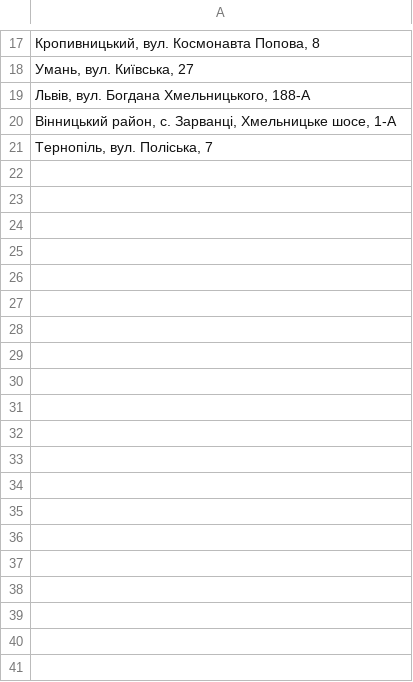
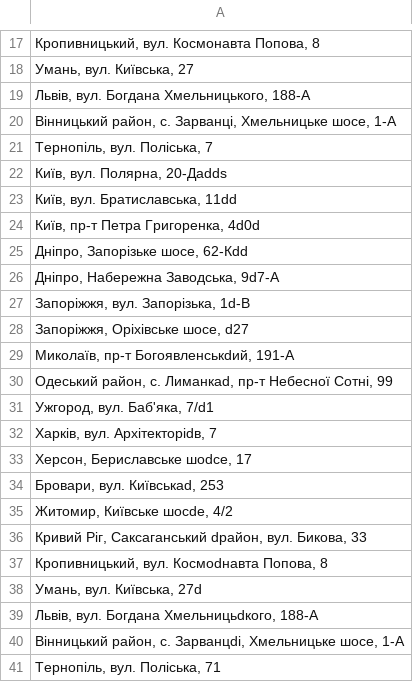
Before and after one commit to AlexKushin/FourthPractice, a CSV file: stores.csv, drawn as a sheet; only a part is shown, gaps mark what is left out; the diff names each change by its address in the sheet, - before the commit and + after, or states it on an @@ line.

```diff
--- a/stores.csv
+++ b/stores.csv
+row 22: Київ, вул. Полярна, 20-Дadds
+row 23: Київ, вул. Братиславська, 11dd
+row 24: Київ, пр-т Петра Григоренка, 4d0d
+row 25: Дніпро, Запорізьке шосе, 62-Кdd
+row 26: Дніпро, Набережна Заводська, 9d7-А
+row 27: Запоріжжя, вул. Запорізька, 1d-В
+row 28: Запоріжжя, Оріхівське шосе, d27
+row 29: Миколаїв, пр-т Богоявленськdий, 191-А
+row 30: Одеський район, с. Лиманкаd, пр-т Небесної Сотні, 99
+row 31: Ужгород, вул. Баб'яка, 7/d1
+row 32: Харків, вул. Архітекторіdв, 7
+row 33: Херсон, Бериславське шоdсе, 17
+row 34: Бровари, вул. Київськаd, 253
+row 35: Житомир, Київське шосdе, 4/2
+row 36: Кривий Ріг, Саксаганський dрайон, вул. Бикова, 33
+row 37: Кропивницький, вул. Космоdнавта Попова, 8
+row 38: Умань, вул. Київська, 27d
+row 39: Львів, вул. Богдана Хмельницьdкого, 188-А
+row 40: Вінницький район, с. Зарванцdі, Хмельницьке шосе, 1-А
+row 41: Тернопіль, вул. Поліська, 71
```
Also changed, not shown: types.csv, 13 other files.
